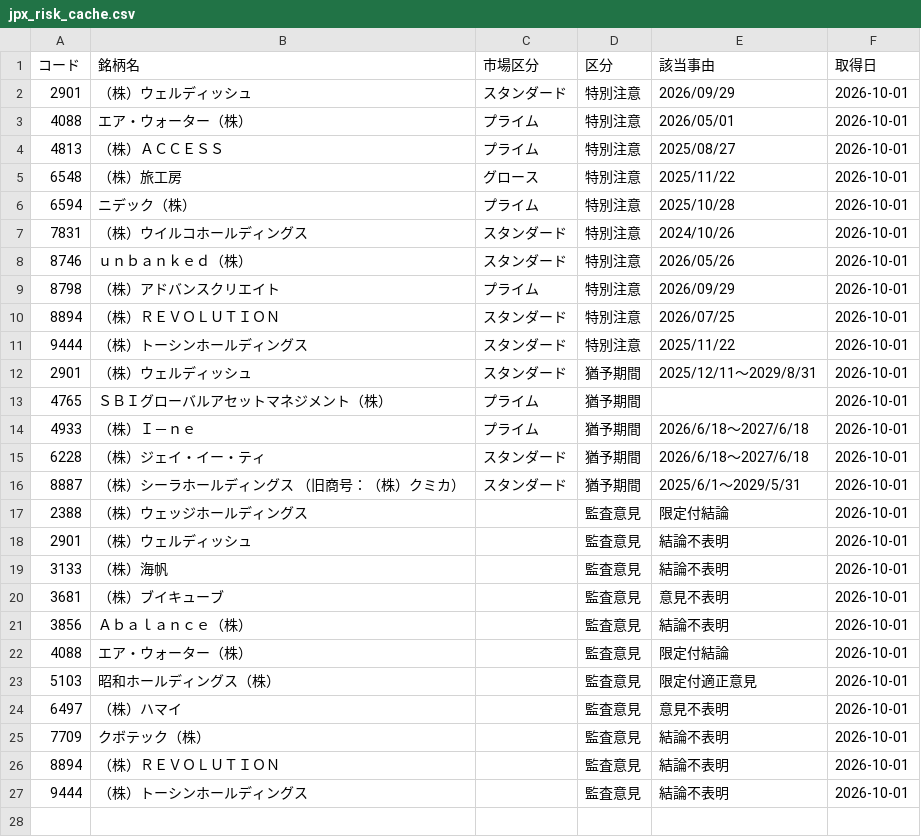
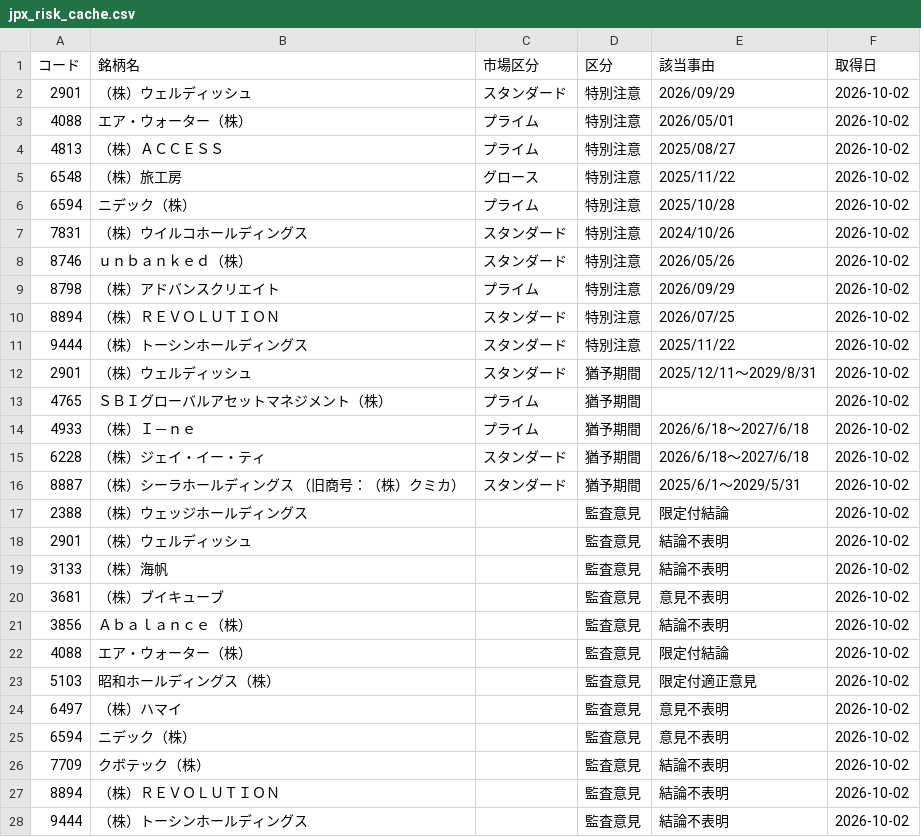
Before and after one commit to koureisyayou/kensaku_net001, a CSV file: jpx_risk_cache.csv, drawn as a sheet.

```diff
--- a/jpx_risk_cache.csv
+++ b/jpx_risk_cache.csv
@@ -1,27 +1,28 @@
 コード,銘柄名,市場区分,区分,該当事由,取得日
-2901,（株）ウェルディッシュ,スタンダード,特別注意,2026/09/29,2026-10-01
-4088,エア・ウォーター（株）,プライム,特別注意,2026/05/01,2026-10-01
-4813,（株）ＡＣＣＥＳＳ,プライム,特別注意,2025/08/27,2026-10-01
-6548,（株）旅工房,グロース,特別注意,2025/11/22,2026-10-01
-6594,ニデック（株）,プライム,特別注意,2025/10/28,2026-10-01
-7831,（株）ウイルコホールディングス,スタンダード,特別注意,2024/10/26,2026-10-01
-8746,ｕｎｂａｎｋｅｄ（株）,スタンダード,特別注意,2026/05/26,2026-10-01
-8798,（株）アドバンスクリエイト,プライム,特別注意,2026/09/29,2026-10-01
-8894,（株）ＲＥＶＯＬＵＴＩＯＮ,スタンダード,特別注意,2026/07/25,2026-10-01
-9444,（株）トーシンホールディングス,スタンダード,特別注意,2025/11/22,2026-10-01
-2901,（株）ウェルディッシュ,スタンダード,猶予期間,2025/12/11～2029/8/31,2026-10-01
-4765,ＳＢＩグローバルアセットマネジメント（株）,プライム,猶予期間,,2026-10-01
-4933,（株）Ｉ－ｎｅ,プライム,猶予期間,2026/6/18～2027/6/18,2026-10-01
-6228,（株）ジェイ・イー・ティ,スタンダード,猶予期間,2026/6/18～2027/6/18,2026-10-01
-8887,（株）シーラホールディングス （旧商号：（株）クミカ）,スタンダード,猶予期間,2025/6/1～2029/5/31,2026-10-01
-2388,（株）ウェッジホールディングス,,監査意見,限定付結論,2026-10-01
-2901,（株）ウェルディッシュ,,監査意見,結論不表明,2026-10-01
-3133,（株）海帆,,監査意見,結論不表明,2026-10-01
-3681,（株）ブイキューブ,,監査意見,意見不表明,2026-10-01
-3856,Ａｂａｌａｎｃｅ（株）,,監査意見,結論不表明,2026-10-01
-4088,エア・ウォーター（株）,,監査意見,限定付結論,2026-10-01
-5103,昭和ホールディングス（株）,,監査意見,限定付適正意見,2026-10-01
-6497,（株）ハマイ,,監査意見,意見不表明,2026-10-01
-7709,クボテック（株）,,監査意見,結論不表明,2026-10-01
-8894,（株）ＲＥＶＯＬＵＴＩＯＮ,,監査意見,結論不表明,2026-10-01
-9444,（株）トーシンホールディングス,,監査意見,結論不表明,2026-10-01
+2901,（株）ウェルディッシュ,スタンダード,特別注意,2026/09/29,2026-10-02
+4088,エア・ウォーター（株）,プライム,特別注意,2026/05/01,2026-10-02
+4813,（株）ＡＣＣＥＳＳ,プライム,特別注意,2025/08/27,2026-10-02
+6548,（株）旅工房,グロース,特別注意,2025/11/22,2026-10-02
+6594,ニデック（株）,プライム,特別注意,2025/10/28,2026-10-02
+7831,（株）ウイルコホールディングス,スタンダード,特別注意,2024/10/26,2026-10-02
+8746,ｕｎｂａｎｋｅｄ（株）,スタンダード,特別注意,2026/05/26,2026-10-02
+8798,（株）アドバンスクリエイト,プライム,特別注意,2026/09/29,2026-10-02
+8894,（株）ＲＥＶＯＬＵＴＩＯＮ,スタンダード,特別注意,2026/07/25,2026-10-02
+9444,（株）トーシンホールディングス,スタンダード,特別注意,2025/11/22,2026-10-02
+2901,（株）ウェルディッシュ,スタンダード,猶予期間,2025/12/11～2029/8/31,2026-10-02
+4765,ＳＢＩグローバルアセットマネジメント（株）,プライム,猶予期間,,2026-10-02
+4933,（株）Ｉ－ｎｅ,プライム,猶予期間,2026/6/18～2027/6/18,2026-10-02
+6228,（株）ジェイ・イー・ティ,スタンダード,猶予期間,2026/6/18～2027/6/18,2026-10-02
+8887,（株）シーラホールディングス （旧商号：（株）クミカ）,スタンダード,猶予期間,2025/6/1～2029/5/31,2026-10-02
+2388,（株）ウェッジホールディングス,,監査意見,限定付結論,2026-10-02
+2901,（株）ウェルディッシュ,,監査意見,結論不表明,2026-10-02
+3133,（株）海帆,,監査意見,結論不表明,2026-10-02
+3681,（株）ブイキューブ,,監査意見,意見不表明,2026-10-02
+3856,Ａｂａｌａｎｃｅ（株）,,監査意見,結論不表明,2026-10-02
+4088,エア・ウォーター（株）,,監査意見,限定付結論,2026-10-02
+5103,昭和ホールディングス（株）,,監査意見,限定付適正意見,2026-10-02
+6497,（株）ハマイ,,監査意見,意見不表明,2026-10-02
+6594,ニデック（株）,,監査意見,意見不表明,2026-10-02
+7709,クボテック（株）,,監査意見,結論不表明,2026-10-02
+8894,（株）ＲＥＶＯＬＵＴＩＯＮ,,監査意見,結論不表明,2026-10-02
+9444,（株）トーシンホールディングス,,監査意見,結論不表明,2026-10-02
```
Also changed, not shown: local_prices.csv, net_net_candidates.csv, 11 other files.
